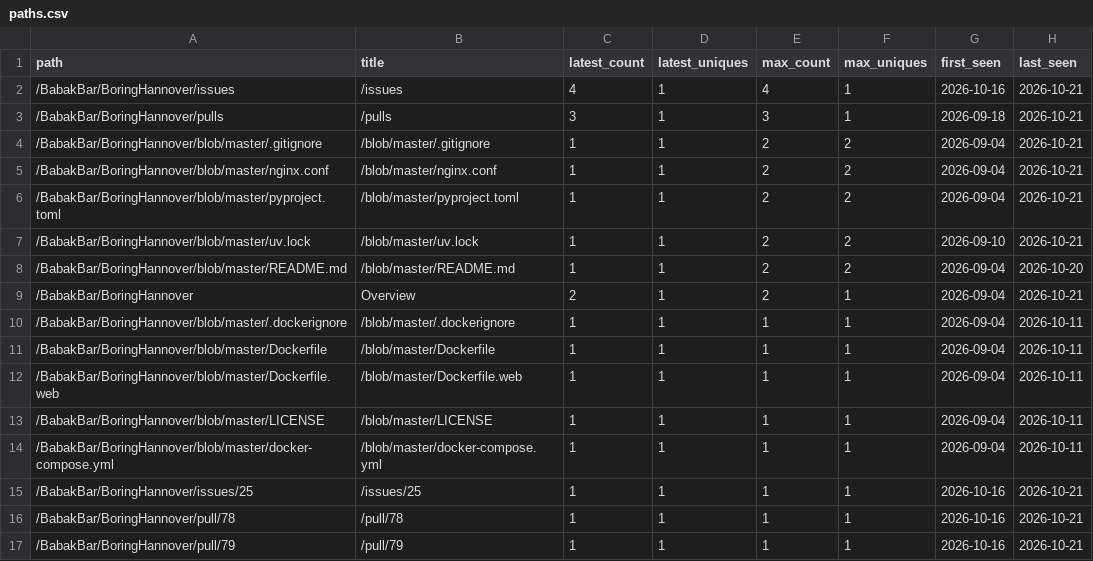
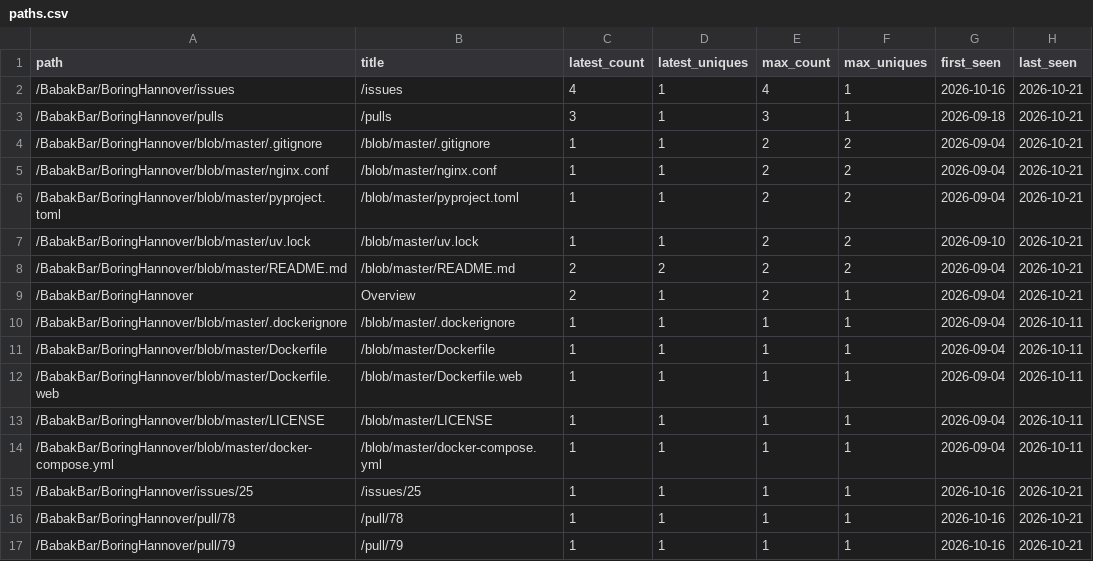
Before and after one commit to BabakBar/BoringHannover, a CSV file: data/paths.csv, drawn as a sheet.

```diff
--- a/data/paths.csv
+++ b/data/paths.csv
@@ -7,3 +7,3 @@ path,title,latest_count,latest_uniques,max_count,max_uniques,first_seen,last_see
 /BabakBar/BoringHannover/blob/master/uv.lock,/blob/master/uv.lock,1,1,2,2,2026-09-10,2026-10-21
-/BabakBar/BoringHannover/blob/master/README.md,/blob/master/README.md,1,1,2,2,2026-09-04,2026-10-20
+/BabakBar/BoringHannover/blob/master/README.md,/blob/master/README.md,2,2,2,2,2026-09-04,2026-10-21
 /BabakBar/BoringHannover,Overview,2,1,2,1,2026-09-04,2026-10-21
```
Also changed, not shown: data/clones.csv, data/views.csv, 6 other files.
